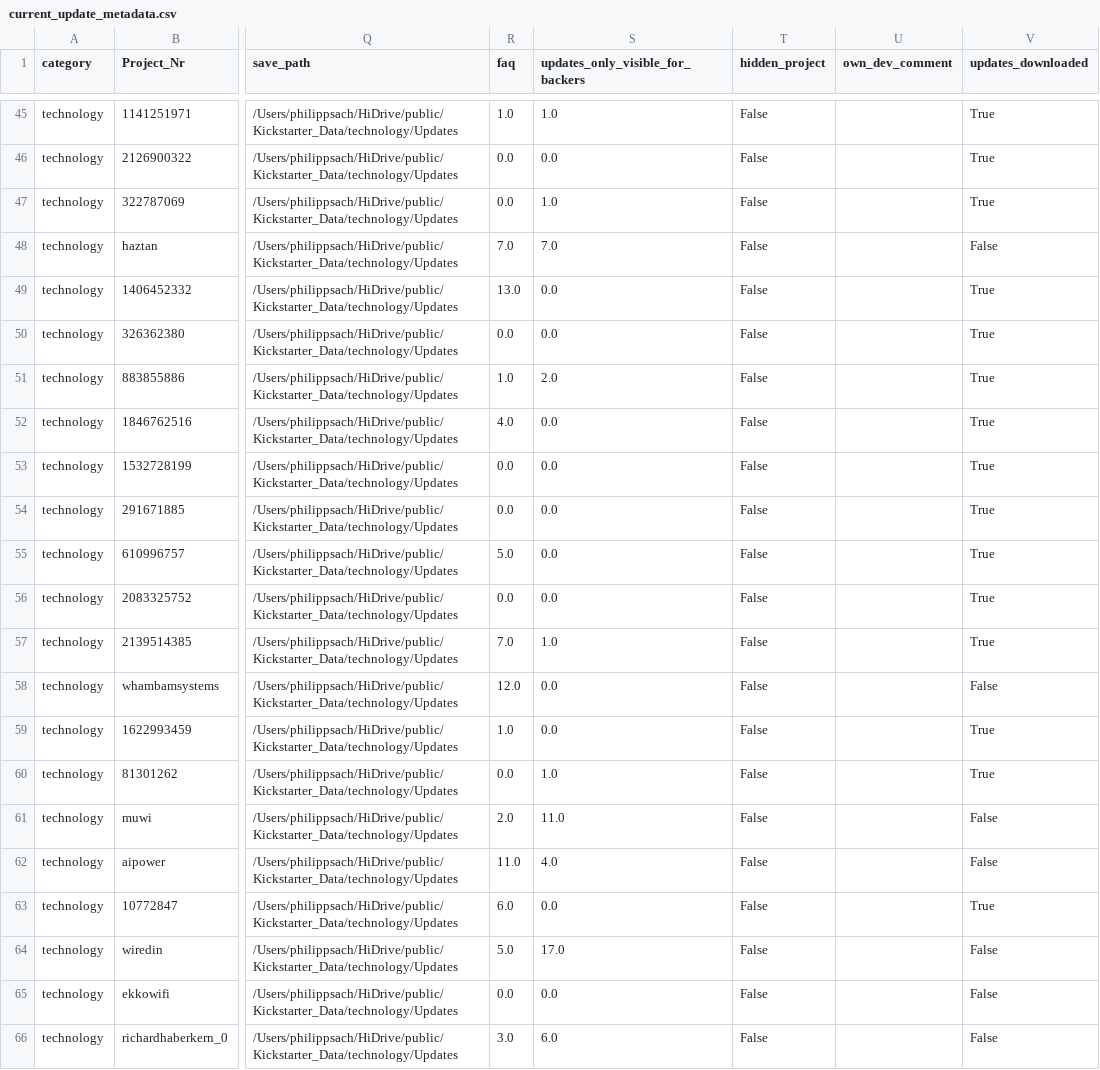
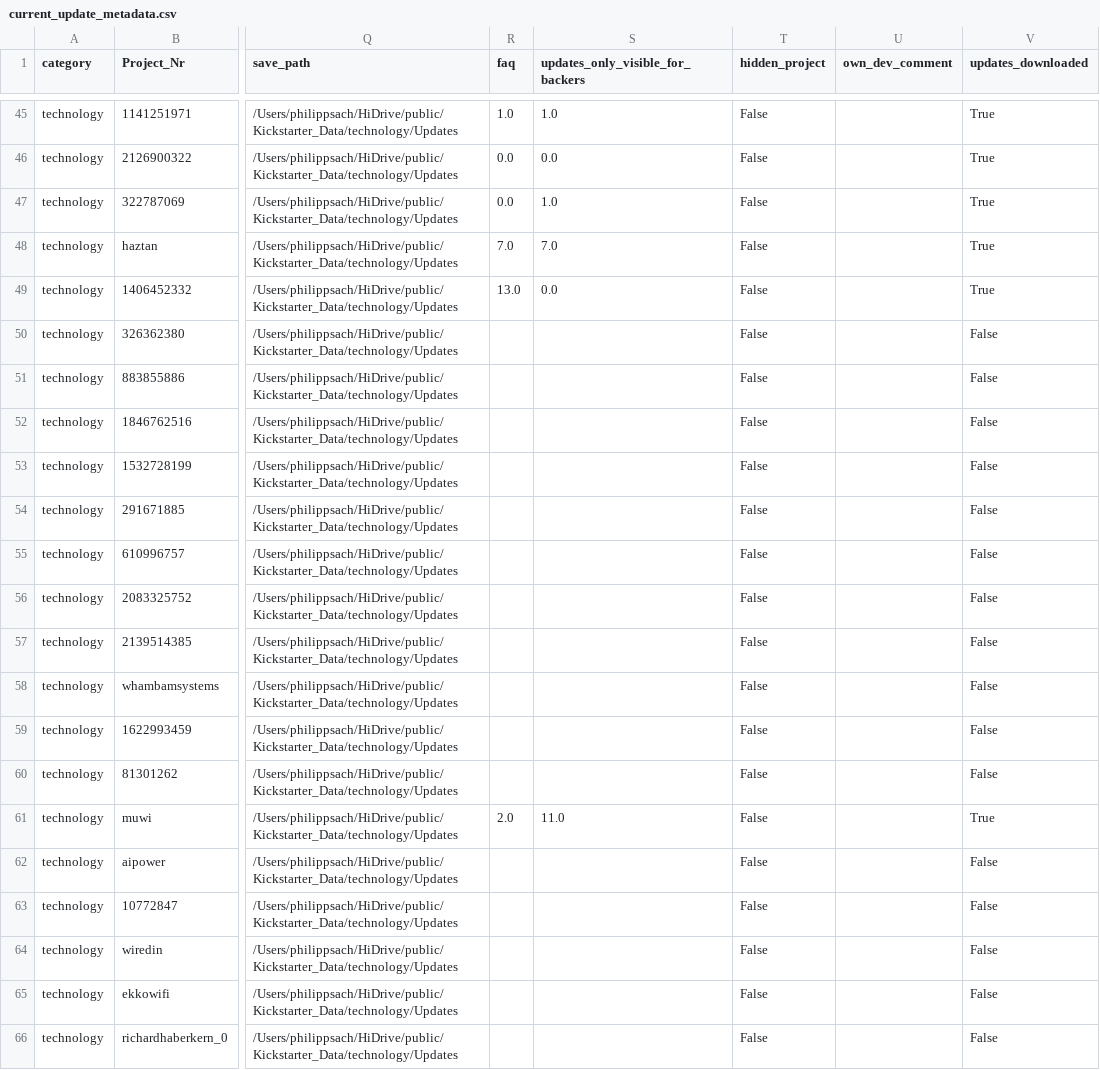
Before and after one commit to philippsach/Python_Analysis, a CSV file: data/overview_files/current_update_metadata.csv, drawn as a sheet; only a part is shown, gaps mark what is left out; the diff covers the shown part only; the diff names each change by its address in the sheet, - before the commit and + after, or states it on an @@ line.

Commit message:
creation of daily data collection

```diff
--- a/data/overview_files/current_update_metadata.csv
+++ b/data/overview_files/current_update_metadata.csv
-V48 (updates_downloaded): False
+V48 (updates_downloaded): True
-R50 (faq): 0.0
+R50 (faq): (empty)
-S50 (updates_only_visible_for_backers): 0.0
+S50 (updates_only_visible_for_backers): (empty)
-V50:V57 (updates_downloaded): True
+V50:V57 (updates_downloaded): False
-R51 (faq): 1.0
+R51 (faq): (empty)
-S51 (updates_only_visible_for_backers): 2.0
+S51 (updates_only_visible_for_backers): (empty)
-R52 (faq): 4.0
+R52 (faq): (empty)
-S52:S56 (updates_only_visible_for_backers): 0.0
+S52:S56 (updates_only_visible_for_backers): (empty)
-R53:R54 (faq): 0.0
+R53:R54 (faq): (empty)
-R55 (faq): 5.0
+R55 (faq): (empty)
-R56 (faq): 0.0
+R56 (faq): (empty)
-R57 (faq): 7.0
+R57 (faq): (empty)
-S57 (updates_only_visible_for_backers): 1.0
+S57 (updates_only_visible_for_backers): (empty)
-R58 (faq): 12.0
+R58 (faq): (empty)
-S58:S59 (updates_only_visible_for_backers): 0.0
+S58:S59 (updates_only_visible_for_backers): (empty)
-R59 (faq): 1.0
+R59 (faq): (empty)
-V59:V60 (updates_downloaded): True
+V59:V60 (updates_downloaded): False
-R60 (faq): 0.0
+R60 (faq): (empty)
-S60 (updates_only_visible_for_backers): 1.0
+S60 (updates_only_visible_for_backers): (empty)
-V61 (updates_downloaded): False
+V61 (updates_downloaded): True
-R62 (faq): 11.0
+R62 (faq): (empty)
-S62 (updates_only_visible_for_backers): 4.0
+S62 (updates_only_visible_for_backers): (empty)
-R63 (faq): 6.0
+R63 (faq): (empty)
-S63 (updates_only_visible_for_backers): 0.0
+S63 (updates_only_visible_for_backers): (empty)
-V63 (updates_downloaded): True
+V63 (updates_downloaded): False
-R64 (faq): 5.0
+R64 (faq): (empty)
-S64 (updates_only_visible_for_backers): 17.0
+S64 (updates_only_visible_for_backers): (empty)
-R65 (faq): 0.0
+R65 (faq): (empty)
-S65 (updates_only_visible_for_backers): 0.0
+S65 (updates_only_visible_for_backers): (empty)
-R66 (faq): 3.0
+R66 (faq): (empty)
-S66 (updates_only_visible_for_backers): 6.0
+S66 (updates_only_visible_for_backers): (empty)
```
Also changed, not shown: 83 edited cells elsewhere in this file, 2 other files.
